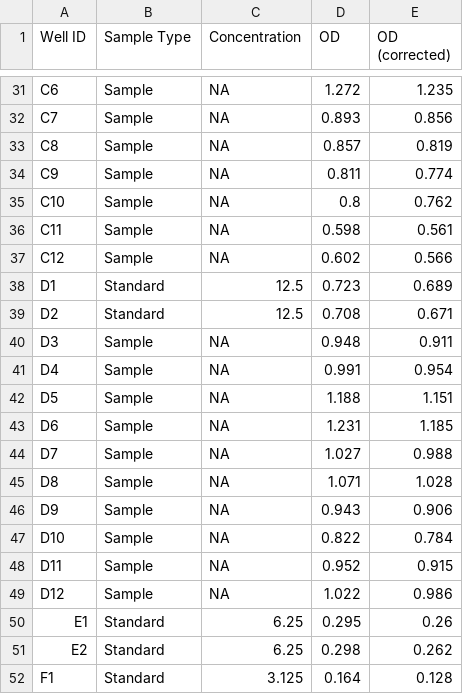
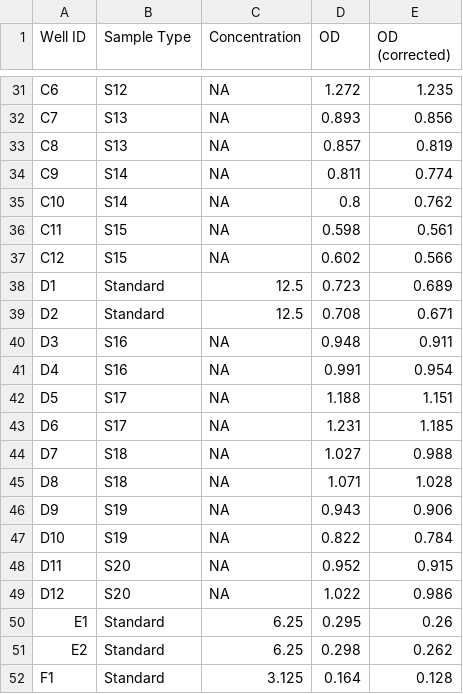
Before and after one commit to mianaz/ELISA_calculator, a CSV file: example_data/indirect_elisa_TNFa.csv, drawn as a sheet; only a part is shown, gaps mark what is left out; the diff covers the shown part only.

Commit message:
Sync production tree: unique sample labels in example data, plotting/UI/app and model robustness updates
Brings the repo in line with the code that has been running on the server since July (working-tree edits on top of a2fa75d).

```diff
--- a/example_data/indirect_elisa_TNFa.csv
+++ b/example_data/indirect_elisa_TNFa.csv
@@ -31,20 +31,20 @@
-"C6","Sample",NA,1.272,1.235
-"C7","Sample",NA,0.893,0.856
-"C8","Sample",NA,0.857,0.819
-"C9","Sample",NA,0.811,0.774
-"C10","Sample",NA,0.8,0.762
-"C11","Sample",NA,0.598,0.561
-"C12","Sample",NA,0.602,0.566
+"C6","S12",NA,1.272,1.235
+"C7","S13",NA,0.893,0.856
+"C8","S13",NA,0.857,0.819
+"C9","S14",NA,0.811,0.774
+"C10","S14",NA,0.8,0.762
+"C11","S15",NA,0.598,0.561
+"C12","S15",NA,0.602,0.566
 "D1","Standard",12.5,0.723,0.689
 "D2","Standard",12.5,0.708,0.671
-"D3","Sample",NA,0.948,0.911
-"D4","Sample",NA,0.991,0.954
-"D5","Sample",NA,1.188,1.151
-"D6","Sample",NA,1.231,1.185
-"D7","Sample",NA,1.027,0.988
-"D8","Sample",NA,1.071,1.028
-"D9","Sample",NA,0.943,0.906
-"D10","Sample",NA,0.822,0.784
-"D11","Sample",NA,0.952,0.915
-"D12","Sample",NA,1.022,0.986
+"D3","S16",NA,0.948,0.911
+"D4","S16",NA,0.991,0.954
+"D5","S17",NA,1.188,1.151
+"D6","S17",NA,1.231,1.185
+"D7","S18",NA,1.027,0.988
+"D8","S18",NA,1.071,1.028
+"D9","S19",NA,0.943,0.906
+"D10","S19",NA,0.822,0.784
+"D11","S20",NA,0.952,0.915
+"D12","S20",NA,1.022,0.986
 "E1","Standard",6.25,0.295,0.26
```
Also changed, not shown: 23 edited cells elsewhere in this file, example_data/competitive_elisa_melatonin.csv, example_data/sandwich_elisa_IL6.csv, 9 other files.
